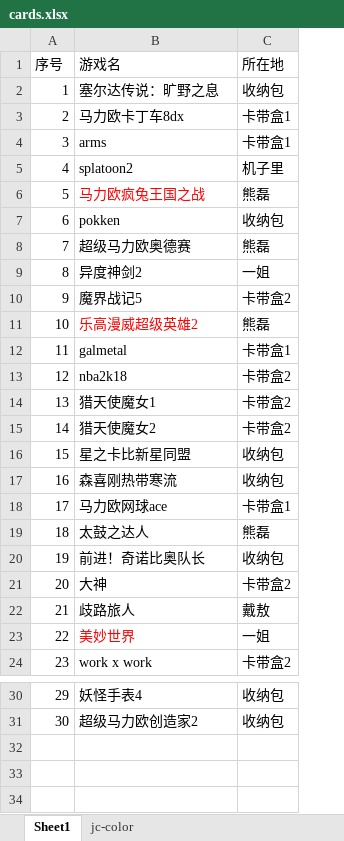
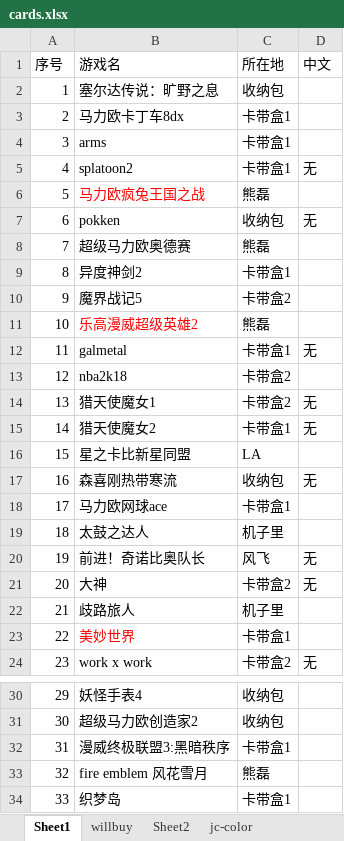
Before and after one commit to zhudupi/homework, an Excel workbook: cards.xlsx, sheet Sheet1, drawn as a sheet; only a part is shown, gaps mark what is left out; values as stored, in another font and other column widths than the file's, no borders; the diff names each change by its address in the sheet, - before the commit and + after, or states it on an @@ line.

```diff
--- a/cards.xlsx (sheet Sheet1)
+++ b/cards.xlsx (sheet Sheet1)
+sheet tab: willbuy
+sheet tab: Sheet2
+column D (中文), rows 5-24: 无 |  | 无 |  |  |  |  | 无 |  | 无 | 无 |  | 无 |  |  | 无 | 无 |  |  | 无
-C5 (所在地): 机子里
+C5 (所在地): 卡带盒1
-C9 (所在地): 一姐
+C9 (所在地): 卡带盒1
-C15 (所在地): 卡带盒2
+C15 (所在地): 卡带盒1
-C16 (所在地): 收纳包
+C16 (所在地): LA
-C19 (所在地): 熊磊
+C19 (所在地): 机子里
-C20 (所在地): 收纳包
+C20 (所在地): 风飞
-C22 (所在地): 戴敖
+C22 (所在地): 机子里
-C23 (所在地): 一姐
+C23 (所在地): 卡带盒1
+row 32: 31 | 漫威终极联盟3:黑暗秩序 | 卡带盒1
+row 33: 32 | fire emblem 风花雪月 | 熊磊
+row 34: 33 | 织梦岛 | 卡带盒1
```
